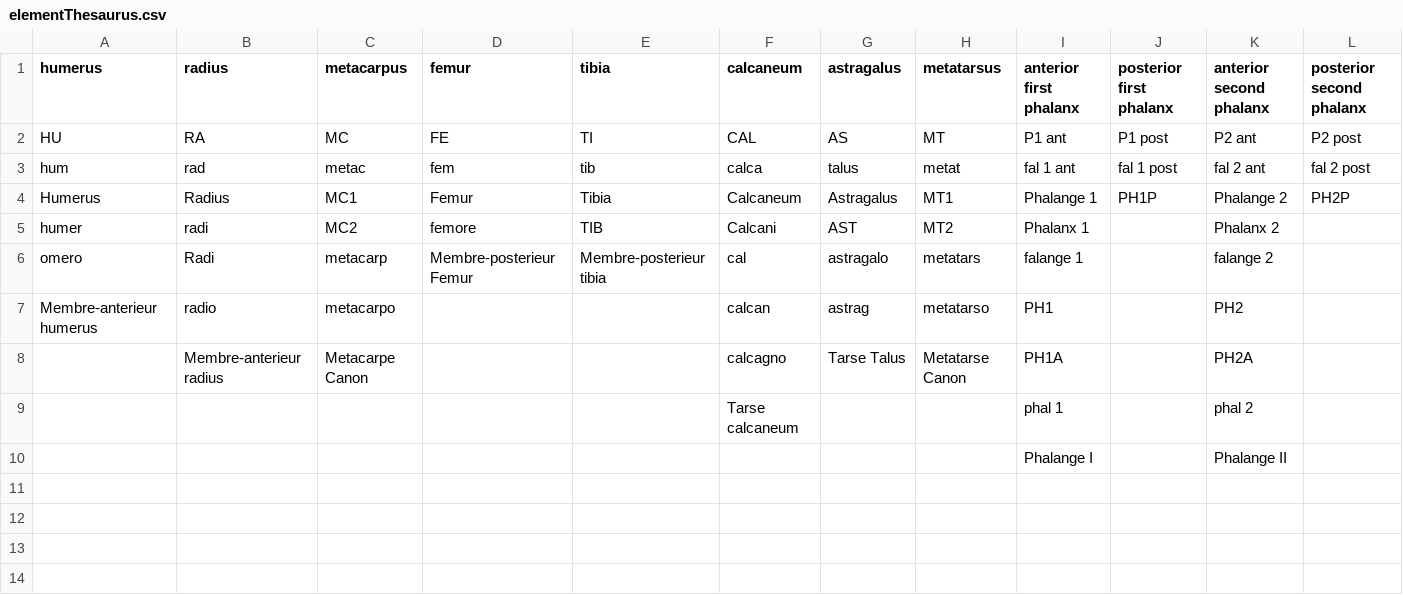
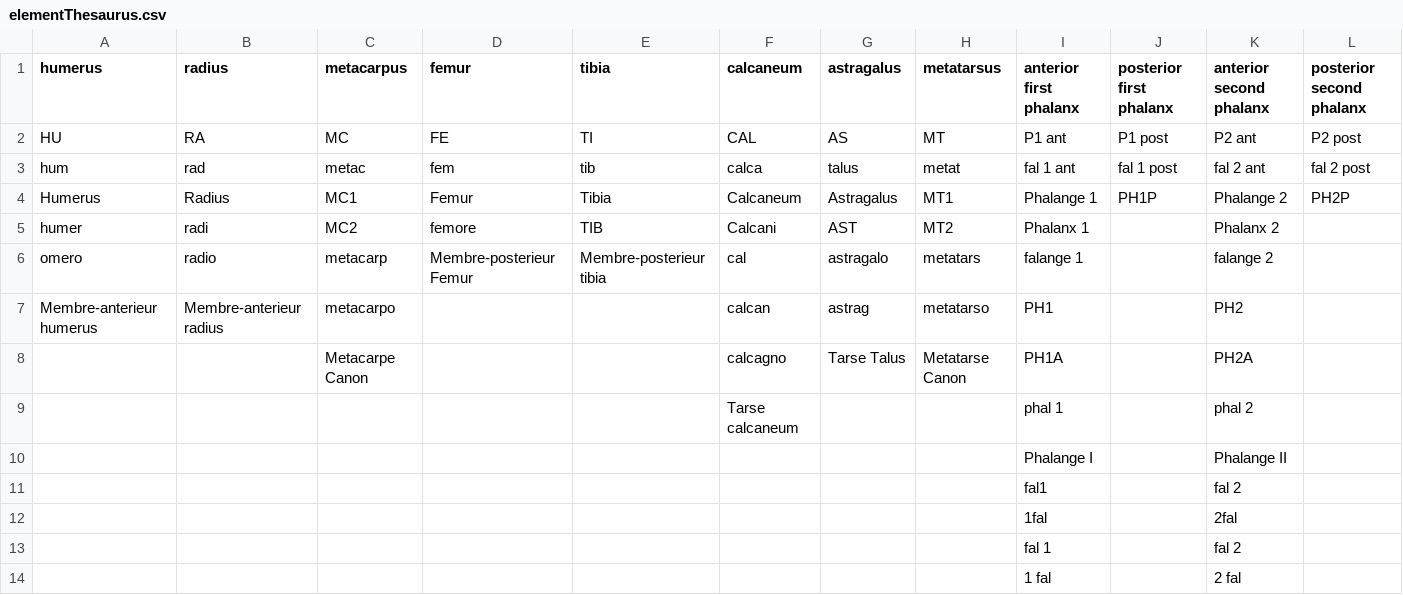
Before and after one commit to josempozo/zoolog, a CSV file: inst/extdata/elementThesaurus.csv, drawn as a sheet.

Commit message:
Added full new functionality for thesauri and thesaurus-set. Included also its documnetation.

```diff
--- a/inst/extdata/elementThesaurus.csv
+++ b/inst/extdata/elementThesaurus.csv
@@ -5,6 +5,10 @@ Humerus;Radius;MC1;Femur;Tibia;Calcaneum;Astragalus;MT1;Phalange 1;PH1P;Phalange
 humer;radi;MC2;femore;TIB;Calcani;AST;MT2;Phalanx 1;;Phalanx 2;
-omero;Radi;metacarp;Membre-posterieur Femur;Membre-posterieur tibia;cal;astragalo;metatars;falange 1;;falange 2;
-Membre-anterieur humerus;radio;metacarpo;;;calcan;astrag;metatarso;PH1;;PH2;
-;Membre-anterieur radius;Metacarpe Canon;;;calcagno;Tarse Talus;Metatarse Canon;PH1A;;PH2A;
+omero;radio;metacarp;Membre-posterieur Femur;Membre-posterieur tibia;cal;astragalo;metatars;falange 1;;falange 2;
+Membre-anterieur humerus;Membre-anterieur radius;metacarpo;;;calcan;astrag;metatarso;PH1;;PH2;
+;;Metacarpe Canon;;;calcagno;Tarse Talus;Metatarse Canon;PH1A;;PH2A;
 ;;;;;Tarse calcaneum;;;phal 1;;phal 2;
 ;;;;;;;;Phalange I;;Phalange II;
+;;;;;;;;fal1;;fal 2;
+;;;;;;;;1fal;;2fal;
+;;;;;;;;fal 1;;fal 2;
+;;;;;;;;1 fal;;2 fal;
```
Also changed, not shown: inst/extdata/taxonThesaurus.csv, inst/extdata/zooLogThesaurusSet.csv, 14 other files.
